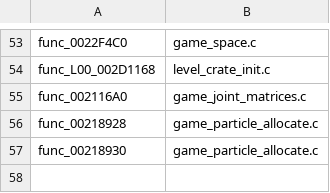
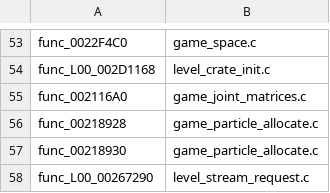
Before and after one commit to OpenRAC/OpenRAC, a TSV file: port/game/rac1-pal/hand/hand.tsv, drawn as a sheet; only a part is shown, gaps mark what is left out; the diff names each change by its address in the sheet, - before the commit and + after, or states it on an @@ line.

Commit message:
fix(rac1/pal): bind stream requests to the implemented callee
Override the native stream request candidate with the two retail call sites bound to func_00217AE8. The candidate invented an overlay-prefixed symbol for an existing executable/shared function. Keep all other candidate logic unchanged and leave matching sources untouched.

Validation: 44/44 CTest tests, all 378 hostgen units readable, no index problems, and generated calls inspected. New Game now passes the stream call and stops at Ratchet animation advance func_L00_00232EF0, frame 2828, exit 2. No visible gameplay or PS2 match is claimed. Campaign handoff records exact reproduction and next candidate to review.

```diff
--- a/port/game/rac1-pal/hand/hand.tsv
+++ b/port/game/rac1-pal/hand/hand.tsv
+row 58: func_L00_00267290 | level_stream_request.c
```
Also changed, not shown: 2 other files.
